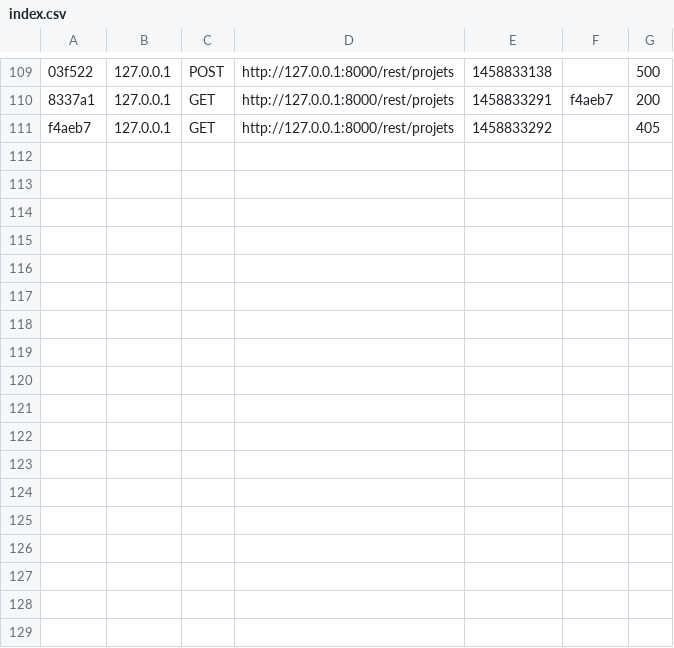
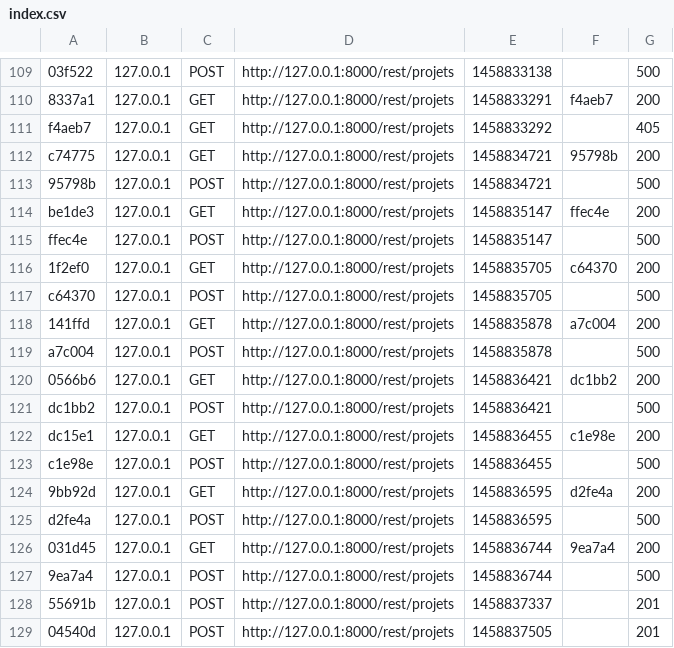
Before and after one commit to abbeshamza/TestCodeception, a CSV file: app/cache/dev/profiler/index.csv, drawn as a sheet; only a part is shown, gaps mark what is left out; the diff names each change by its address in the sheet, - before the commit and + after, or states it on an @@ line.

Commit message:
projet

```diff
--- a/app/cache/dev/profiler/index.csv
+++ b/app/cache/dev/profiler/index.csv
+row 112: c74775 | 127.0.0.1 | GET | http://127.0.0.1:8000/rest/projets | 1458834721 | 95798b | 200
+row 113: 95798b | 127.0.0.1 | POST | http://127.0.0.1:8000/rest/projets | 1458834721 |  | 500
+row 114: be1de3 | 127.0.0.1 | GET | http://127.0.0.1:8000/rest/projets | 1458835147 | ffec4e | 200
+row 115: ffec4e | 127.0.0.1 | POST | http://127.0.0.1:8000/rest/projets | 1458835147 |  | 500
+row 116: 1f2ef0 | 127.0.0.1 | GET | http://127.0.0.1:8000/rest/projets | 1458835705 | c64370 | 200
+row 117: c64370 | 127.0.0.1 | POST | http://127.0.0.1:8000/rest/projets | 1458835705 |  | 500
+row 118: 141ffd | 127.0.0.1 | GET | http://127.0.0.1:8000/rest/projets | 1458835878 | a7c004 | 200
+row 119: a7c004 | 127.0.0.1 | POST | http://127.0.0.1:8000/rest/projets | 1458835878 |  | 500
+row 120: 0566b6 | 127.0.0.1 | GET | http://127.0.0.1:8000/rest/projets | 1458836421 | dc1bb2 | 200
+row 121: dc1bb2 | 127.0.0.1 | POST | http://127.0.0.1:8000/rest/projets | 1458836421 |  | 500
+row 122: dc15e1 | 127.0.0.1 | GET | http://127.0.0.1:8000/rest/projets | 1458836455 | c1e98e | 200
+row 123: c1e98e | 127.0.0.1 | POST | http://127.0.0.1:8000/rest/projets | 1458836455 |  | 500
+row 124: 9bb92d | 127.0.0.1 | GET | http://127.0.0.1:8000/rest/projets | 1458836595 | d2fe4a | 200
+row 125: d2fe4a | 127.0.0.1 | POST | http://127.0.0.1:8000/rest/projets | 1458836595 |  | 500
+row 126: 031d45 | 127.0.0.1 | GET | http://127.0.0.1:8000/rest/projets | 1458836744 | 9ea7a4 | 200
+row 127: 9ea7a4 | 127.0.0.1 | POST | http://127.0.0.1:8000/rest/projets | 1458836744 |  | 500
+row 128: 55691b | 127.0.0.1 | POST | http://127.0.0.1:8000/rest/projets | 1458837337 |  | 201
+row 129: 04540d | 127.0.0.1 | POST | http://127.0.0.1:8000/rest/projets | 1458837505 |  | 201
```
Also changed, not shown: 14 other files.
